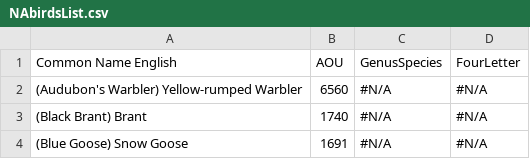
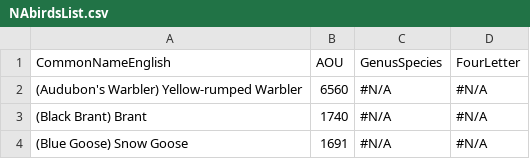
Before and after one commit to MTHallworth/BBS_shapefile, a CSV file: data/NAbirdsList.csv, drawn as a sheet; only a part is shown.

Commit message:
data

```diff
--- a/data/NAbirdsList.csv
+++ b/data/NAbirdsList.csv
@@ -1,2 +1,2 @@
-Common Name English,AOU ,GenusSpecies,FourLetter
+CommonNameEnglish,AOU ,GenusSpecies,FourLetter
 (Audubon's Warbler) Yellow-rumped Warbler,6560,#N/A,#N/A
```
Also changed, not shown: 1 other file.
